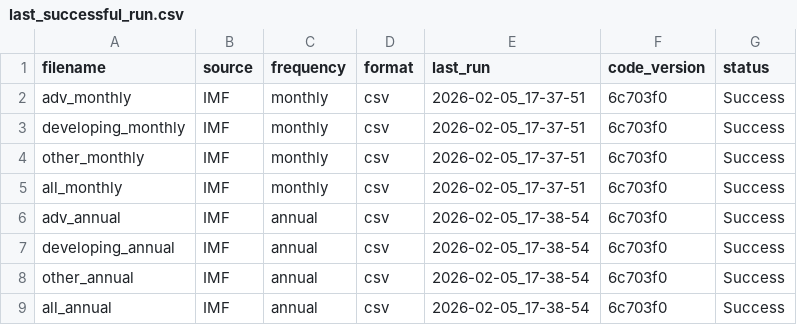
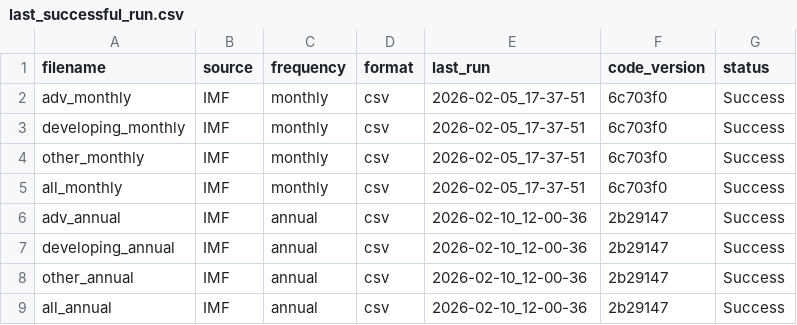
Before and after one commit to skriptum/WESP-Pipeline, a CSV file: last_successful_run.csv, drawn as a sheet.

```diff
--- a/last_successful_run.csv
+++ b/last_successful_run.csv
@@ -5,5 +5,5 @@ other_monthly,IMF,monthly,csv,2026-02-05_17-37-51,6c703f0,Success
 all_monthly,IMF,monthly,csv,2026-02-05_17-37-51,6c703f0,Success
-adv_annual,IMF,annual,csv,2026-02-05_17-38-54,6c703f0,Success
-developing_annual,IMF,annual,csv,2026-02-05_17-38-54,6c703f0,Success
-other_annual,IMF,annual,csv,2026-02-05_17-38-54,6c703f0,Success
-all_annual,IMF,annual,csv,2026-02-05_17-38-54,6c703f0,Success
+adv_annual,IMF,annual,csv,2026-02-10_12-00-36,2b29147,Success
+developing_annual,IMF,annual,csv,2026-02-10_12-00-36,2b29147,Success
+other_annual,IMF,annual,csv,2026-02-10_12-00-36,2b29147,Success
+all_annual,IMF,annual,csv,2026-02-10_12-00-36,2b29147,Success
```
Also changed, not shown: 2 other files.
